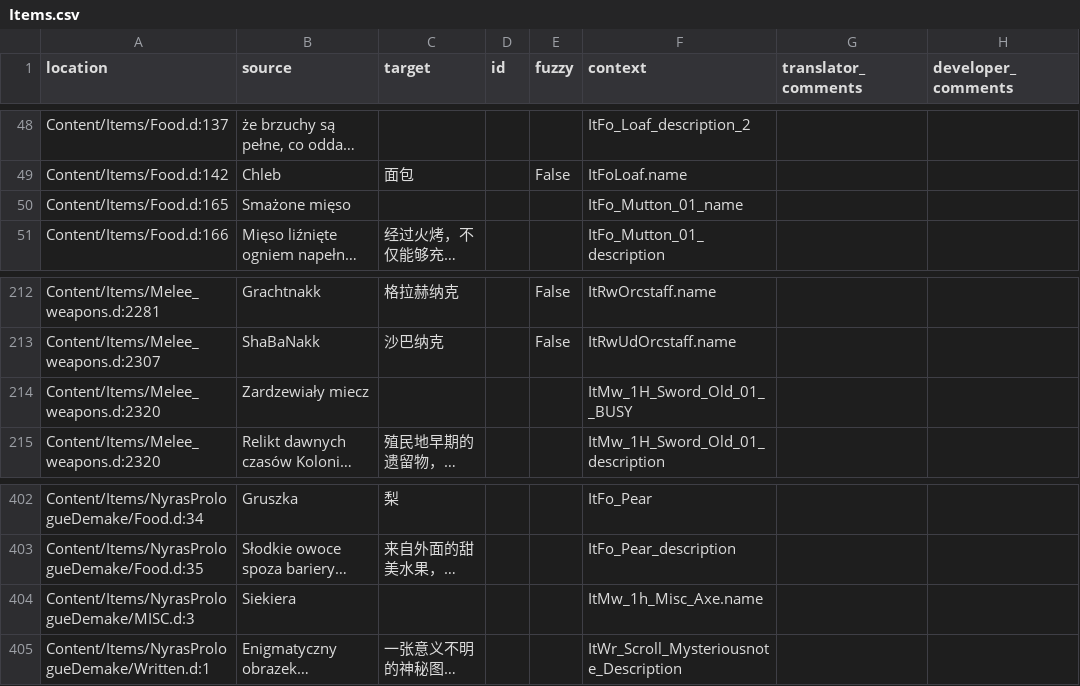
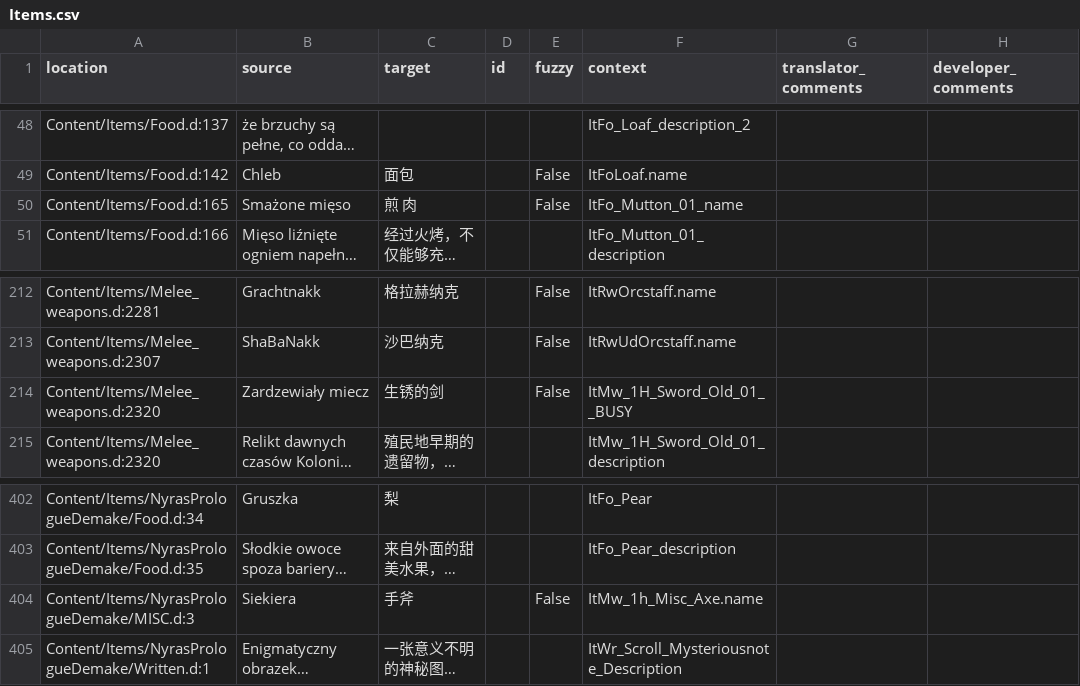
Before and after one commit to Nyras-Enjoyers/nyras-prologue-demake-scripts, a CSV file: .translations/zh_Hans/Items.csv, drawn as a sheet; only a part is shown, gaps mark what is left out; long unchanged cells end in …; the diff names each change by its address in the sheet, - before the commit and + after, or states it on an @@ line.

```diff
--- a/.translations/zh_Hans/Items.csv
+++ b/.translations/zh_Hans/Items.csv
-C50 (target): (empty)
+C50 (target): 煎 肉
-E50 (fuzzy): (empty)
+E50 (fuzzy): False
-C214 (target): (empty)
+C214 (target): 生锈的剑
-E214 (fuzzy): (empty)
+E214 (fuzzy): False
-C404 (target): (empty)
+C404 (target): 手斧
-E404 (fuzzy): (empty)
+E404 (fuzzy): False
```
Also changed, not shown: .translations/cs/Text_constants.csv.
